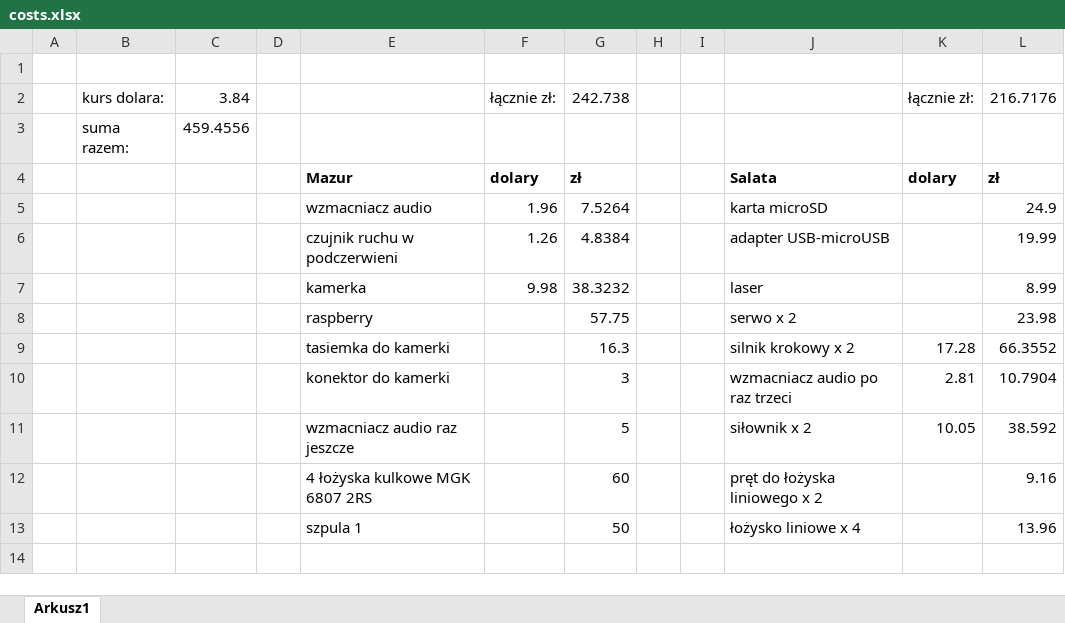
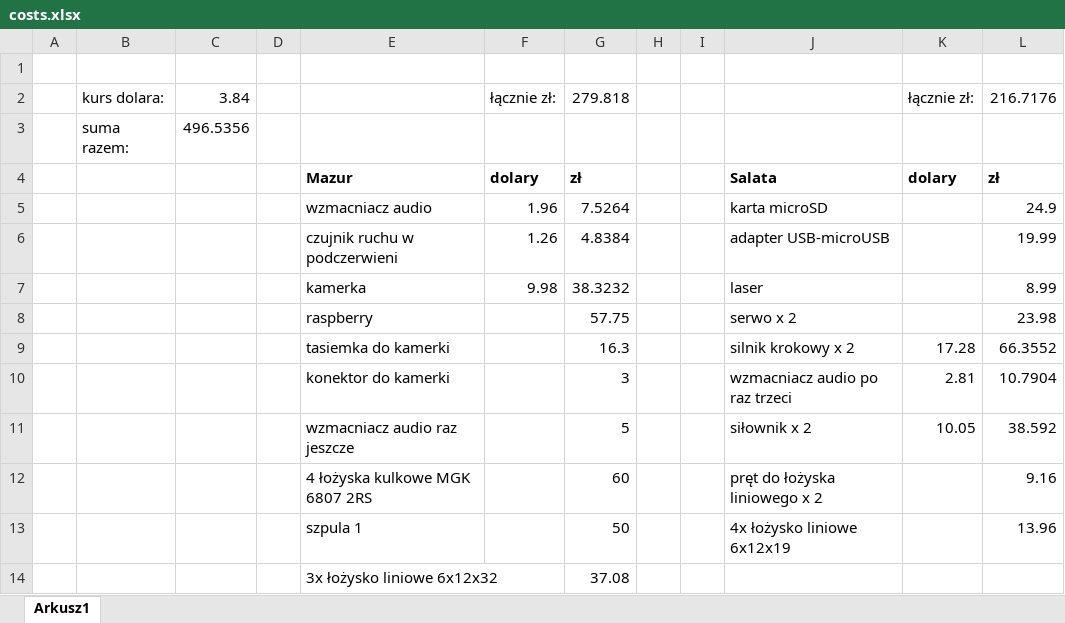
Before and after one commit to Lewak/Turret, an Excel workbook: costs.xlsx, sheet Arkusz1, drawn as a sheet; values as stored, in another font and other column widths than the file's, no borders; the diff names each change by its address in the sheet, - before the commit and + after, or states it on an @@ line.

Commit message:
costs

```diff
--- a/costs.xlsx (sheet Arkusz1)
+++ b/costs.xlsx (sheet Arkusz1)
-G2: 242.738
+G2: 279.818
-C3: 459.4556
+C3: 496.5356
-J13: łożysko liniowe x 4
+J13: 4x łożysko liniowe 6x12x19
+row 14:  |  |  |  | 3x łożysko liniowe 6x12x32 |  | 37.08
```
